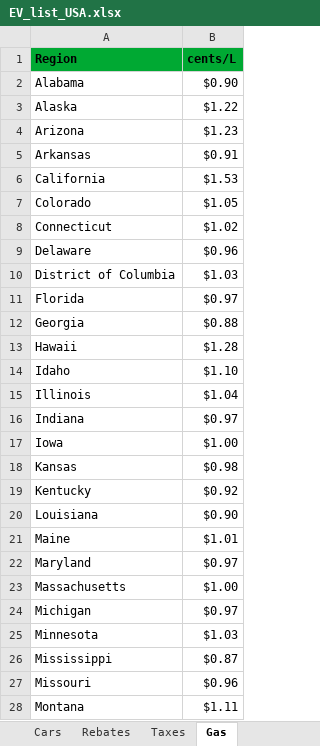
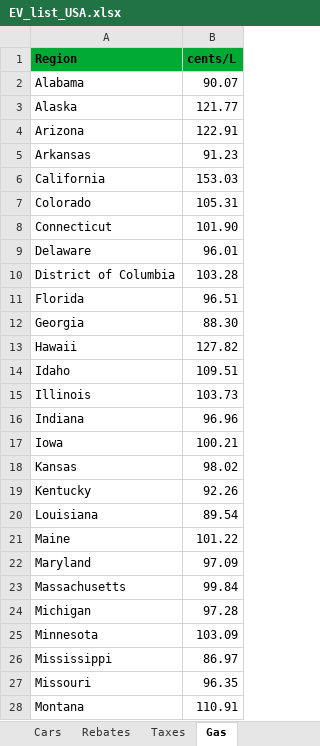
Before and after one commit to eloimercier/EV_ICE_Ownership_Cost_app, an Excel workbook: app/data/EV_list_USA.xlsx, sheet Gas, drawn as a sheet; only a part is shown; values as stored, in another font and other column widths than the file's, no borders; the diff covers the shown part only; the diff names each change by its address in the sheet, - before the commit and + after, or states it on an @@ line.

Commit message:
Fixed negative values in plot

```diff
--- a/app/data/EV_list_USA.xlsx (sheet Gas)
+++ b/app/data/EV_list_USA.xlsx (sheet Gas)
-B2 (cents/L): $0.90
+B2 (cents/L): 90.07
-B3 (cents/L): $1.22
+B3 (cents/L): 121.77
-B4 (cents/L): $1.23
+B4 (cents/L): 122.91
-B5 (cents/L): $0.91
+B5 (cents/L): 91.23
-B6 (cents/L): $1.53
+B6 (cents/L): 153.03
-B7 (cents/L): $1.05
+B7 (cents/L): 105.31
-B8 (cents/L): $1.02
+B8 (cents/L): 101.90
-B9 (cents/L): $0.96
+B9 (cents/L): 96.01
-B10 (cents/L): $1.03
+B10 (cents/L): 103.28
-B11 (cents/L): $0.97
+B11 (cents/L): 96.51
-B12 (cents/L): $0.88
+B12 (cents/L): 88.30
-B13 (cents/L): $1.28
+B13 (cents/L): 127.82
-B14 (cents/L): $1.10
+B14 (cents/L): 109.51
-B15 (cents/L): $1.04
+B15 (cents/L): 103.73
-B16 (cents/L): $0.97
+B16 (cents/L): 96.96
-B17 (cents/L): $1.00
+B17 (cents/L): 100.21
-B18 (cents/L): $0.98
+B18 (cents/L): 98.02
-B19 (cents/L): $0.92
+B19 (cents/L): 92.26
-B20 (cents/L): $0.90
+B20 (cents/L): 89.54
-B21 (cents/L): $1.01
+B21 (cents/L): 101.22
-B22 (cents/L): $0.97
+B22 (cents/L): 97.09
-B23 (cents/L): $1.00
+B23 (cents/L): 99.84
-B24 (cents/L): $0.97
+B24 (cents/L): 97.28
-B25 (cents/L): $1.03
+B25 (cents/L): 103.09
-B26 (cents/L): $0.87
+B26 (cents/L): 86.97
-B27 (cents/L): $0.96
+B27 (cents/L): 96.35
-B28 (cents/L): $1.11
+B28 (cents/L): 110.91
```
Also changed, not shown: 24 edited cells elsewhere in this sheet, 2 other files.
